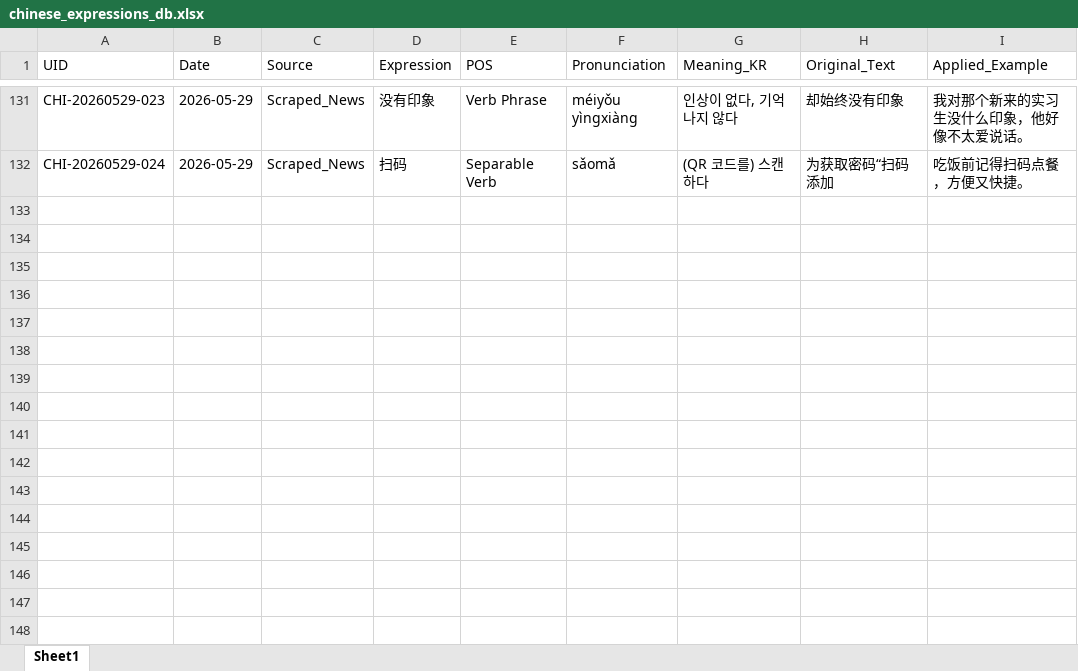
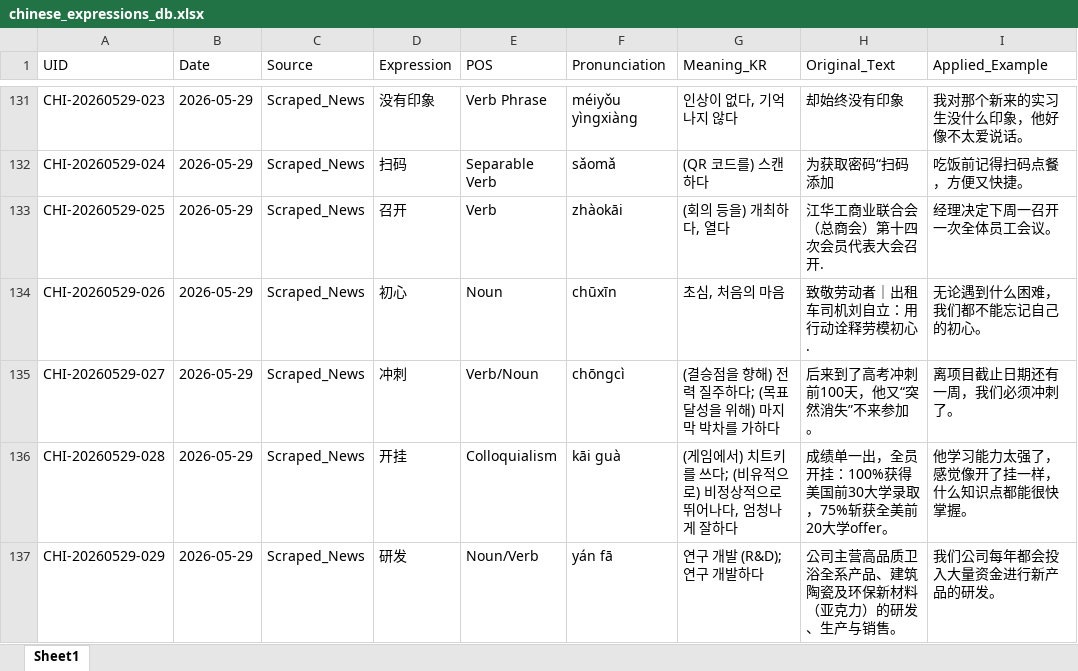
Before and after one commit to woodangtangtangAI/CN-Expressions-Memorize, an Excel workbook: data/01_Database/chinese_expressions_db.xlsx, sheet Sheet1, drawn as a sheet; only a part is shown, gaps mark what is left out; values as stored, in another font and other column widths than the file's, no borders; the diff names each change by its address in the sheet, - before the commit and + after, or states it on an @@ line.

```diff
--- a/data/01_Database/chinese_expressions_db.xlsx (sheet Sheet1)
+++ b/data/01_Database/chinese_expressions_db.xlsx (sheet Sheet1)
+row 133: CHI-20260529-025 | 2026-05-29 | Scraped_News | 召开 | Verb | zhàokāi | (회의 등을) 개최하다, 열다 | 江华工商业联合会（总商会）第十四次会员代表大会召开. | 经理决定下周一召开一次全体员工会议。
+row 134: CHI-20260529-026 | 2026-05-29 | Scraped_News | 初心 | Noun | chūxīn | 초심, 처음의 마음 | 致敬劳动者｜出租车司机刘自立：用行动诠释劳模初心. | 无论遇到什么困难，我们都不能忘记自己的初心。
+row 135: CHI-20260529-027 | 2026-05-29 | Scraped_News | 冲刺 | Verb/Noun | chōngcì | (결승점을 향해) 전력 질주하다; (목표 달성을 위해) 마지막 박차를 가하다 | 后来到了高考冲刺前100天，他又“突然消失”不来参加。 | 离项目截止日期还有一周，我们必须冲刺了。
+row 136: CHI-20260529-028 | 2026-05-29 | Scraped_News | 开挂 | Colloquialism | kāi guà | (게임에서) 치트키를 쓰다; (비유적으로) 비정상적으로 뛰어나다, 엄청나게 잘하다 | 成绩单一出，全员开挂：100%获得美国前30大学录取，75%斩获全美前20大学offer。 | 他学习能力太强了，感觉像开了挂一样，什么知识点都能很快掌握。
+row 137: CHI-20260529-029 | 2026-05-29 | Scraped_News | 研发 | Noun/Verb | yán fā | 연구 개발 (R&D); 연구 개발하다 | 公司主营高品质卫浴全系产品、建筑陶瓷及环保新材料（亚克力）的研发、生产与销售。 | 我们公司每年都会投入大量资金进行新产品的研发。
```
Also changed, not shown: data/02_Daily_Sheets/Expressions_2026-05-29.xlsx, 4 other files.
